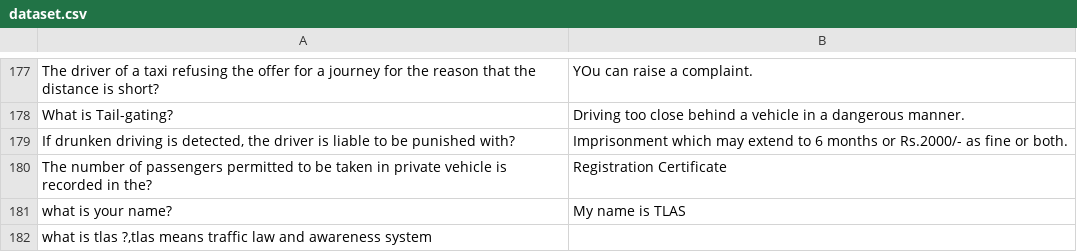
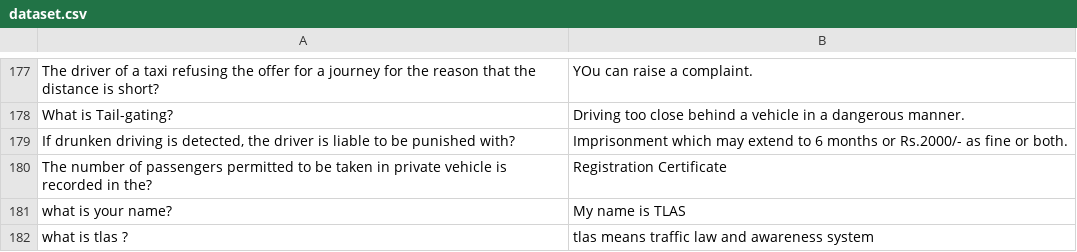
Before and after one commit to ramshi57/TLAS-CHAT-BOT, a CSV file: BOT/portal/dataset/dataset.csv, drawn as a sheet; only a part is shown, gaps mark what is left out; removed rows and columns are numbered as before the commit, all else as after; the diff names each change by its address in the sheet, - before the commit and + after, or states it on an @@ line.

Commit message:
Update dataset.csv

```diff
--- a/BOT/portal/dataset/dataset.csv
+++ b/BOT/portal/dataset/dataset.csv
-row 182: what is tlas ?,tlas means traffic law and awareness system
+row 182: what is tlas ? | tlas means traffic law and awareness system
```
